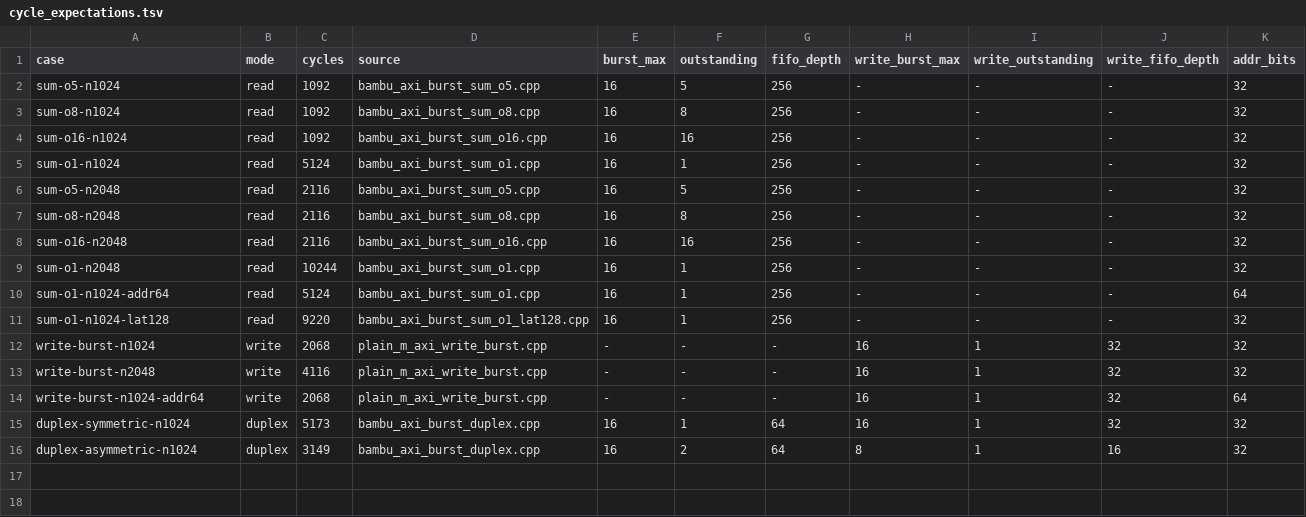
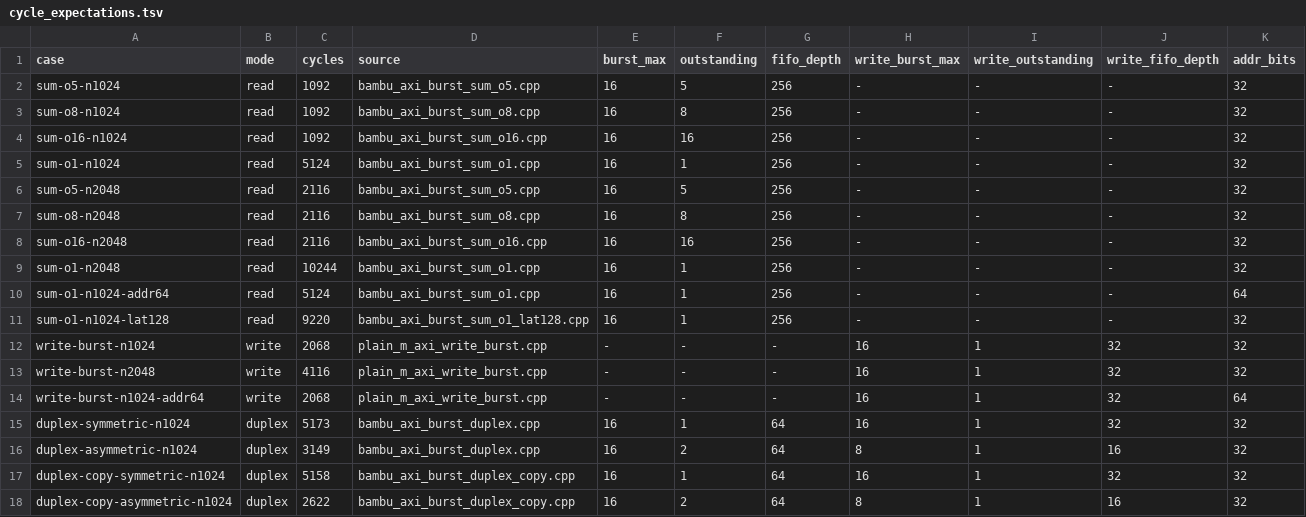
Before and after one commit to ferrandi/PandA-bambu, a TSV file: panda_regressions/hls/bambu_axi_burst/cycle_expectations.tsv, drawn as a sheet.

Commit message:
Add source-restricted AXI duplex copy support

```diff
--- a/panda_regressions/hls/bambu_axi_burst/cycle_expectations.tsv
+++ b/panda_regressions/hls/bambu_axi_burst/cycle_expectations.tsv
@@ -16 +16,3 @@ duplex-symmetric-n1024	duplex	5173	bambu_axi_burst_duplex.cpp	16	1	64	16	1	32	32
 duplex-asymmetric-n1024	duplex	3149	bambu_axi_burst_duplex.cpp	16	2	64	8	1	16	32
+duplex-copy-symmetric-n1024	duplex	5158	bambu_axi_burst_duplex_copy.cpp	16	1	64	16	1	32	32
+duplex-copy-asymmetric-n1024	duplex	2622	bambu_axi_burst_duplex_copy.cpp	16	2	64	8	1	16	32
```
Also changed, not shown: 26 other files.
